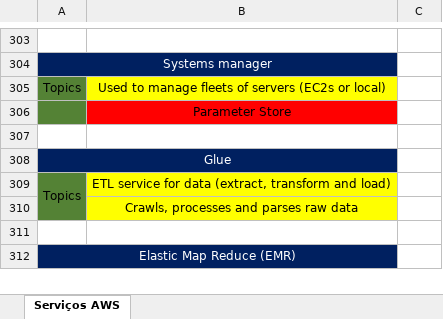
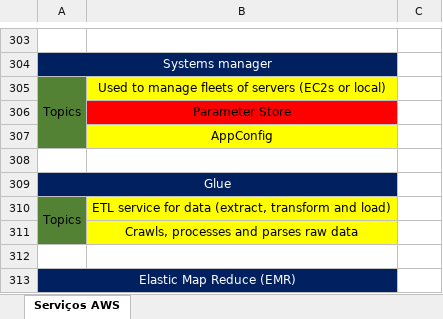
Before and after one commit to azl6/aws-cloud-practitioner, an Excel workbook: Serviços AWS.xlsx, sheet Serviços AWS, drawn as a sheet; only a part is shown, gaps mark what is left out; values as stored, in another font and other column widths than the file's, no borders; the diff covers the shown part only; the diff names each change by its address in the sheet, - before the commit and + after, or states it on an @@ line.

```diff
--- a/Serviços AWS.xlsx (sheet Serviços AWS)
+++ b/Serviços AWS.xlsx (sheet Serviços AWS)
+A305:A307 merged
+row 307:  | AppConfig
```
Also changed, not shown: 55 added rows elsewhere in this sheet, 1 other file.
